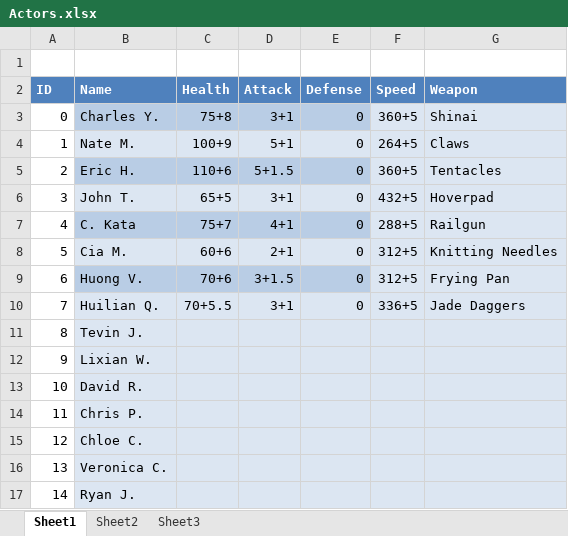
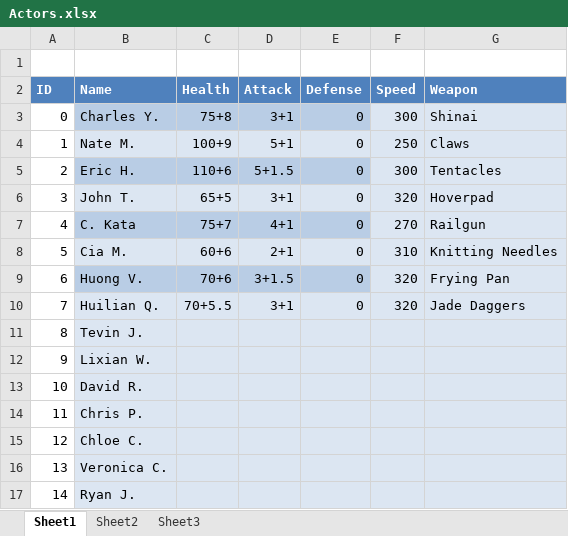
Before and after one commit to CharlesYeh/perkinitesv2, an Excel workbook: _xml/Actors.xlsx, sheet Sheet1, drawn as a sheet; only a part is shown; values as stored, in another font and other column widths than the file's, no borders; table styles not drawn; the diff names each change by its address in the sheet, - before the commit and + after, or states it on an @@ line.

```diff
--- a/_xml/Actors.xlsx (sheet Sheet1)
+++ b/_xml/Actors.xlsx (sheet Sheet1)
-F3 (Speed): 360+5
+F3 (Speed): 300
-F4 (Speed): 264+5
+F4 (Speed): 250
-F5 (Speed): 360+5
+F5 (Speed): 300
-F6 (Speed): 432+5
+F6 (Speed): 320
-F7 (Speed): 288+5
+F7 (Speed): 270
-F8 (Speed): 312+5
+F8 (Speed): 310
-F9 (Speed): 312+5
+F9 (Speed): 320
-F10 (Speed): 336+5
+F10 (Speed): 320
```
Also changed, not shown: _xml/Abilities.xlsx, 6 other files.
